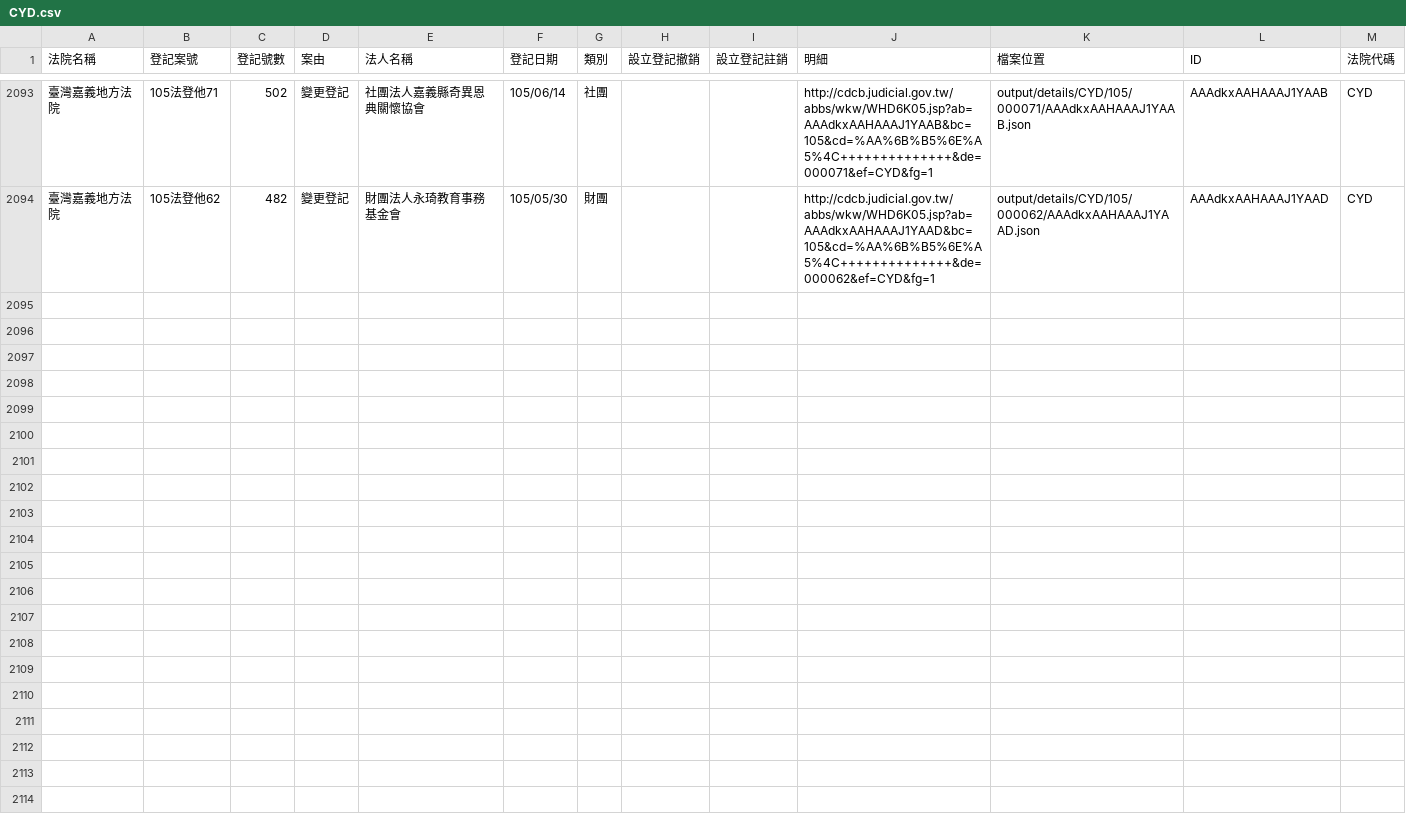
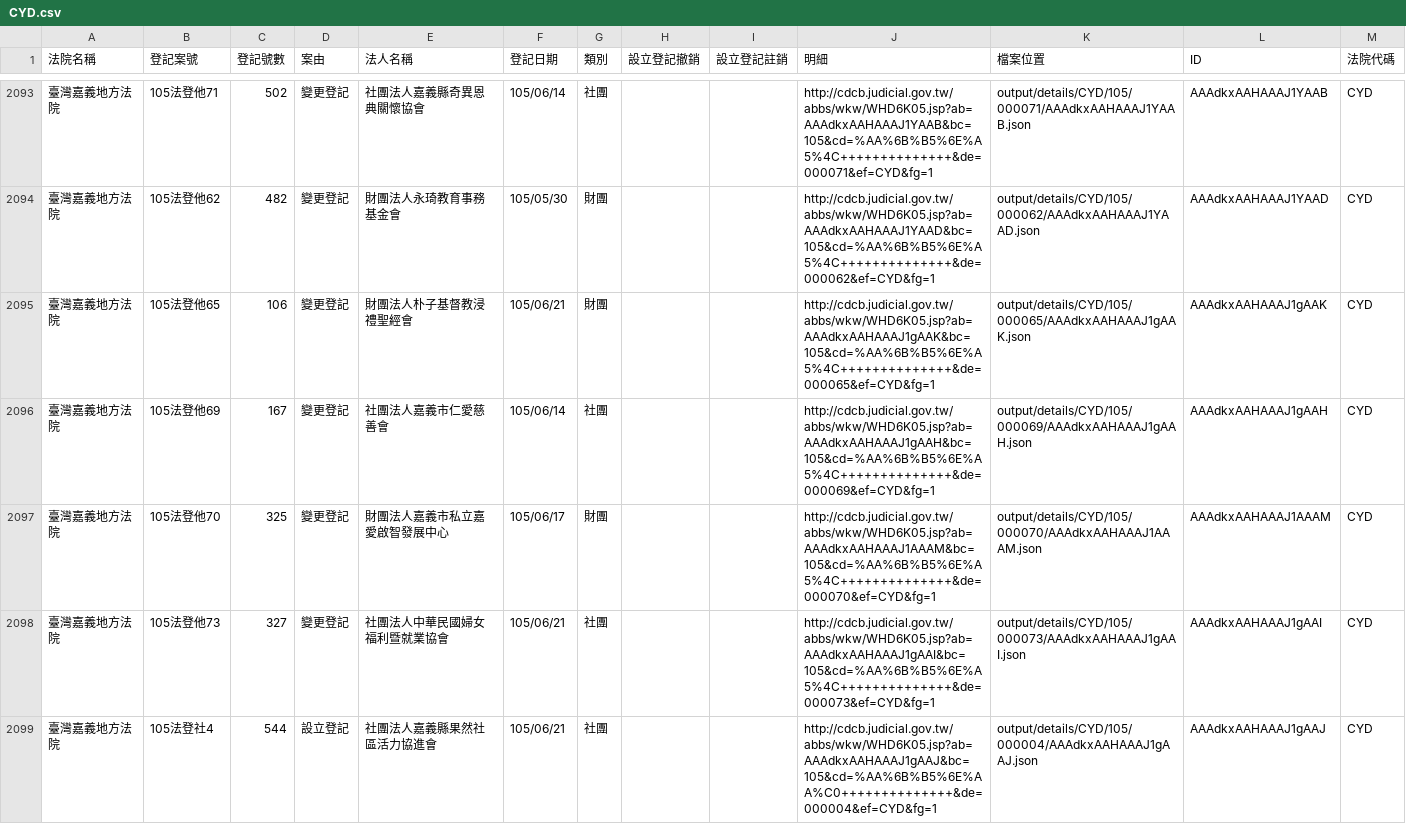
Before and after one commit to taichunmin/foundationtw, a CSV file: output/lists/CYD.csv, drawn as a sheet; only a part is shown, gaps mark what is left out.

Commit message:
update datasets @ 2016-06-23 02:00:01

```diff
--- a/output/lists/CYD.csv
+++ b/output/lists/CYD.csv
@@ -2094 +2094,6 @@
 臺灣嘉義地方法院,105法登他62,482,變更登記,財團法人永琦教育事務基金會,105/05/30,財團,,,http://cdcb.judicial.gov.tw/abbs/wkw/WHD6K05.jsp?ab=AAAdkxAAHAAAJ1YAAD&bc=105&cd=%AA%6B%B5%6E%A5%4C++++++++++++++&de=000062&ef=CYD&fg=1,output/details/CYD/105/000062/AAAdkxAAHAAAJ1YAAD.json,AAAdkxAAHAAAJ1YAAD,CYD
+臺灣嘉義地方法院,105法登他65,106,變更登記,財團法人朴子基督教浸禮聖經會,105/06/21,財團,,,http://cdcb.judicial.gov.tw/abbs/wkw/WHD6K05.jsp?ab=AAAdkxAAHAAAJ1gAAK&bc=105&cd=%AA%6B%B5%6E%A5%4C++++++++++++++&de=000065&ef=CYD&fg=1,output/details/CYD/105/000065/AAAdkxAAHAAAJ1gAAK.json,AAAdkxAAHAAAJ1gAAK,CYD
+臺灣嘉義地方法院,105法登他69,167,變更登記,社團法人嘉義市仁愛慈善會,105/06/14,社團,,,http://cdcb.judicial.gov.tw/abbs/wkw/WHD6K05.jsp?ab=AAAdkxAAHAAAJ1gAAH&bc=105&cd=%AA%6B%B5%6E%A5%4C++++++++++++++&de=000069&ef=CYD&fg=1,output/details/CYD/105/000069/AAAdkxAAHAAAJ1gAAH.json,AAAdkxAAHAAAJ1gAAH,CYD
+臺灣嘉義地方法院,105法登他70,325,變更登記,財團法人嘉義市私立嘉愛啟智發展中心,105/06/17,財團,,,http://cdcb.judicial.gov.tw/abbs/wkw/WHD6K05.jsp?ab=AAAdkxAAHAAAJ1AAAM&bc=105&cd=%AA%6B%B5%6E%A5%4C++++++++++++++&de=000070&ef=CYD&fg=1,output/details/CYD/105/000070/AAAdkxAAHAAAJ1AAAM.json,AAAdkxAAHAAAJ1AAAM,CYD
+臺灣嘉義地方法院,105法登他73,327,變更登記,社團法人中華民國婦女福利暨就業協會,105/06/21,社團,,,http://cdcb.judicial.gov.tw/abbs/wkw/WHD6K05.jsp?ab=AAAdkxAAHAAAJ1gAAI&bc=105&cd=%AA%6B%B5%6E%A5%4C++++++++++++++&de=000073&ef=CYD&fg=1,output/details/CYD/105/000073/AAAdkxAAHAAAJ1gAAI.json,AAAdkxAAHAAAJ1gAAI,CYD
+臺灣嘉義地方法院,105法登社4,544,設立登記,社團法人嘉義縣果然社區活力協進會,105/06/21,社團,,,http://cdcb.judicial.gov.tw/abbs/wkw/WHD6K05.jsp?ab=AAAdkxAAHAAAJ1gAAJ&bc=105&cd=%AA%6B%B5%6E%AA%C0++++++++++++++&de=000004&ef=CYD&fg=1,output/details/CYD/105/000004/AAAdkxAAHAAAJ1gAAJ.json,AAAdkxAAHAAAJ1gAAJ,CYD
```
Also changed, not shown: output/lists/KLD.csv, 28 other files.
